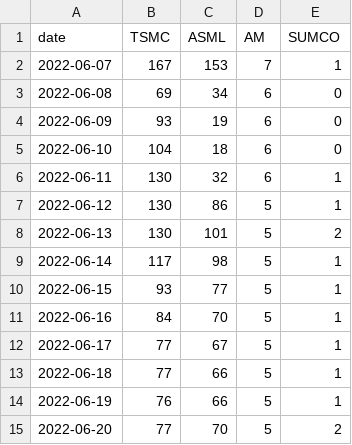
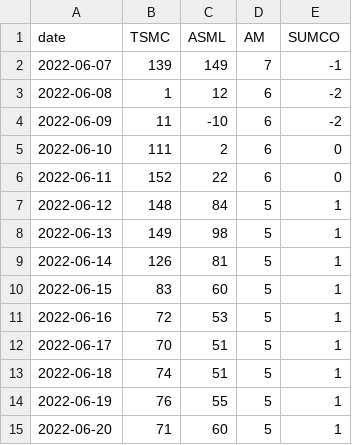
Before and after one commit to ENSREG/NYCU_CLOUD_NATIVE_FINAL, a CSV file: images/crawler/data/Pred.csv, drawn as a sheet; only a part is shown; the diff covers the shown part only.

```diff
--- a/images/crawler/data/Pred.csv
+++ b/images/crawler/data/Pred.csv
@@ -1,15 +1,15 @@
 date,TSMC,ASML,AM,SUMCO
-2022-06-07,167,153,7,1
-2022-06-08,69,34,6,0
-2022-06-09,93,19,6,0
-2022-06-10,104,18,6,0
-2022-06-11,130,32,6,1
-2022-06-12,130,86,5,1
-2022-06-13,130,101,5,2
-2022-06-14,117,98,5,1
-2022-06-15,93,77,5,1
-2022-06-16,84,70,5,1
-2022-06-17,77,67,5,1
-2022-06-18,77,66,5,1
-2022-06-19,76,66,5,1
-2022-06-20,77,70,5,2
+2022-06-07,139,149,7,-1
+2022-06-08,1,12,6,-2
+2022-06-09,11,-10,6,-2
+2022-06-10,111,2,6,0
+2022-06-11,152,22,6,0
+2022-06-12,148,84,5,1
+2022-06-13,149,98,5,1
+2022-06-14,126,81,5,1
+2022-06-15,83,60,5,1
+2022-06-16,72,53,5,1
+2022-06-17,70,51,5,1
+2022-06-18,74,51,5,1
+2022-06-19,76,55,5,1
+2022-06-20,71,60,5,1
```
Also changed, not shown: 162 edited cells elsewhere in this file, images/crawler/data/GroundTruth.csv.
